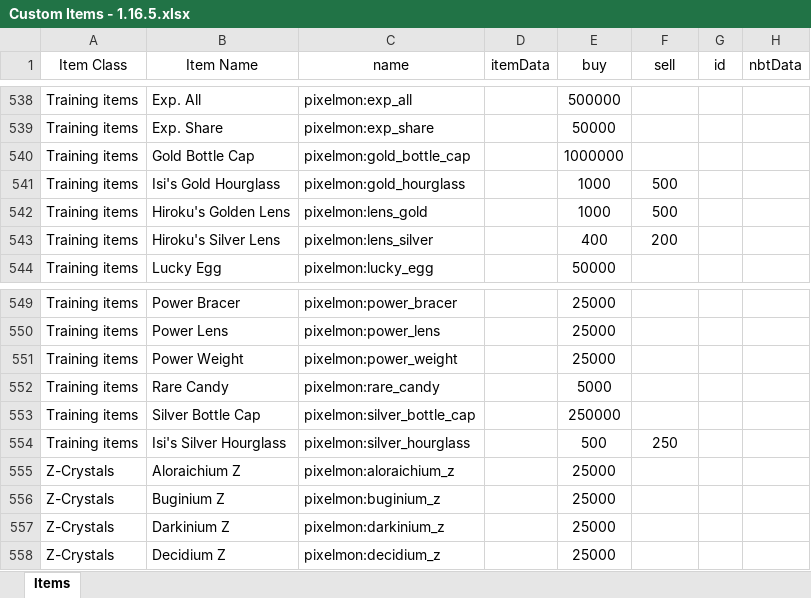
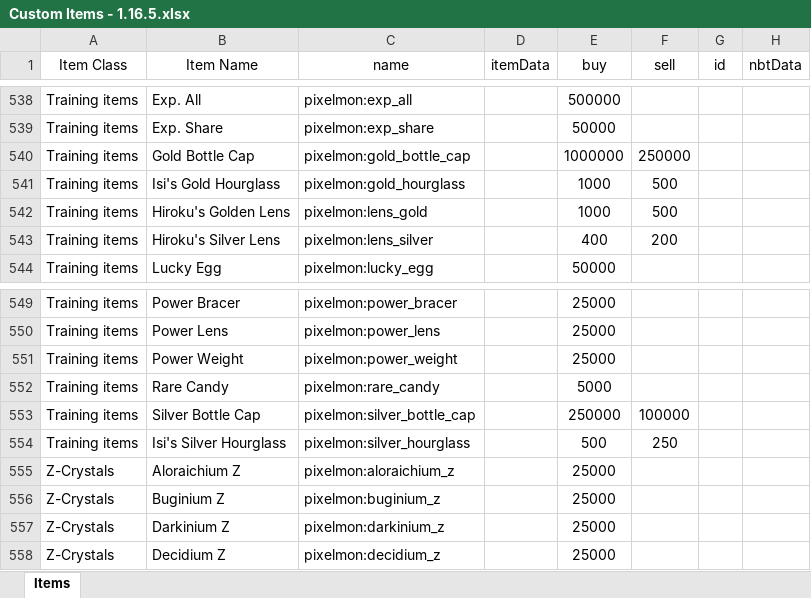
Before and after one commit to eatAWESOME/PixelmonCustomization, an Excel workbook: Pixelmon Custom NPC Shop/Custom Items - 1.16.5.xlsx, sheet Items, drawn as a sheet; only a part is shown, gaps mark what is left out; values as stored, in another font and other column widths than the file's, no borders; the diff names each change by its address in the sheet, - before the commit and + after, or states it on an @@ line.

```diff
--- a/Pixelmon Custom NPC Shop/Custom Items - 1.16.5.xlsx (sheet Items)
+++ b/Pixelmon Custom NPC Shop/Custom Items - 1.16.5.xlsx (sheet Items)
-F540 (sell): (empty)
+F540 (sell): 250000
-F553 (sell): (empty)
+F553 (sell): 100000
```
Also changed, not shown: Pixelmon Custom NPC Shop/Custom Items - 1.20.2.xlsx, Pixelmon Custom NPC Shop/Custom Shopkeepers - 1.16.5.xlsx, 1 other file.
